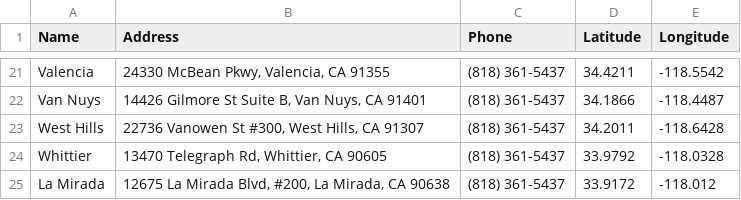
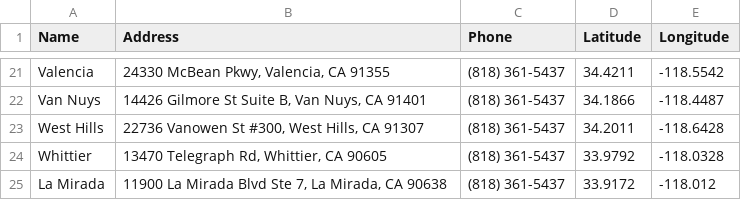
Before and after one commit to sanjulablockchain/kt-doctor, a CSV file: docs/locations-mymaps-import.csv, drawn as a sheet; only a part is shown, gaps mark what is left out.

Commit message:
feat: update WhyFamiliesSlideshow with additional images and correct La Mirada address

```diff
--- a/docs/locations-mymaps-import.csv
+++ b/docs/locations-mymaps-import.csv
@@ -24,2 +24,2 @@ West Hills,"22736 Vanowen St #300, West Hills, CA 91307",(818) 361-5437,34.2011,
 Whittier,"13470 Telegraph Rd, Whittier, CA 90605",(818) 361-5437,33.9792,-118.0328
-La Mirada,"12675 La Mirada Blvd, #200, La Mirada, CA 90638",(818) 361-5437,33.9172,-118.012
+La Mirada,"11900 La Mirada Blvd Ste 7, La Mirada, CA 90638",(818) 361-5437,33.9172,-118.012
```
Also changed, not shown: 12 other files.
